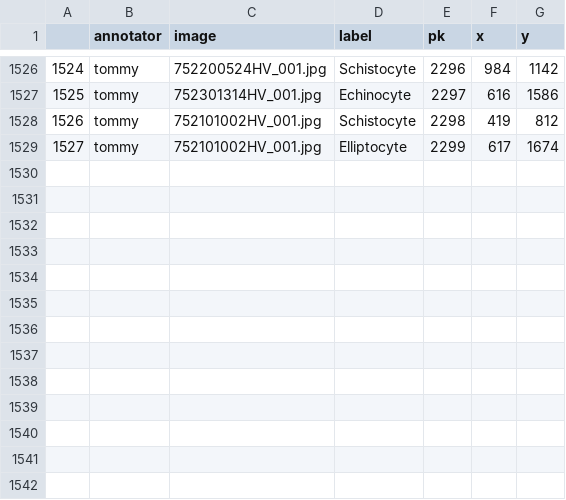
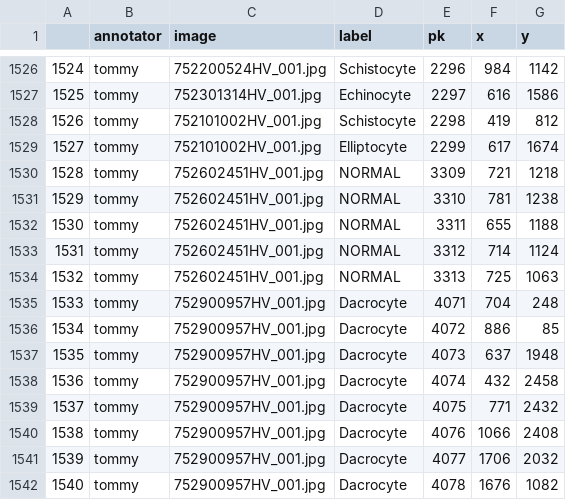
Before and after one commit to tjdurant/rbc_cnn_old, a CSV file: csv/set1.csv, drawn as a sheet; only a part is shown, gaps mark what is left out.

```diff
--- a/csv/set1.csv
+++ b/csv/set1.csv
@@ -1529 +1529,14 @@
 1527,tommy,752101002HV_001.jpg,Elliptocyte,2299,617,1674
+1528,tommy,752602451HV_001.jpg,NORMAL,3309,721,1218
+1529,tommy,752602451HV_001.jpg,NORMAL,3310,781,1238
+1530,tommy,752602451HV_001.jpg,NORMAL,3311,655,1188
+1531,tommy,752602451HV_001.jpg,NORMAL,3312,714,1124
+1532,tommy,752602451HV_001.jpg,NORMAL,3313,725,1063
+1533,tommy,752900957HV_001.jpg,Dacrocyte,4071,704,248
+1534,tommy,752900957HV_001.jpg,Dacrocyte,4072,886,85
+1535,tommy,752900957HV_001.jpg,Dacrocyte,4073,637,1948
+1536,tommy,752900957HV_001.jpg,Dacrocyte,4074,432,2458
+1537,tommy,752900957HV_001.jpg,Dacrocyte,4075,771,2432
+1538,tommy,752900957HV_001.jpg,Dacrocyte,4076,1066,2408
+1539,tommy,752900957HV_001.jpg,Dacrocyte,4077,1706,2032
+1540,tommy,752900957HV_001.jpg,Dacrocyte,4078,1676,1082
```
Also changed, not shown: csv/target.csv, 21 other files.
